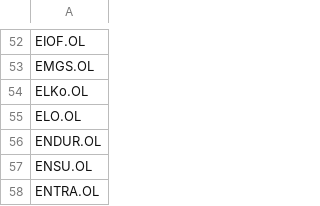
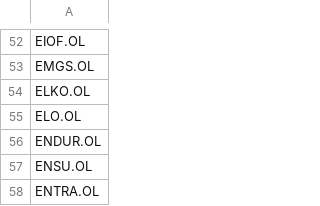
Before and after one commit to torjusn/nordic_screener, a CSV file: src/data/norwegian_tickers.csv, drawn as a sheet; only a part is shown, gaps mark what is left out.

```diff
--- a/src/data/norwegian_tickers.csv
+++ b/src/data/norwegian_tickers.csv
@@ -53,3 +53,3 @@ EIOF.OL
 EMGS.OL
-ELKo.OL
+ELKO.OL
 ELO.OL
```
Also changed, not shown: 11 other files.
